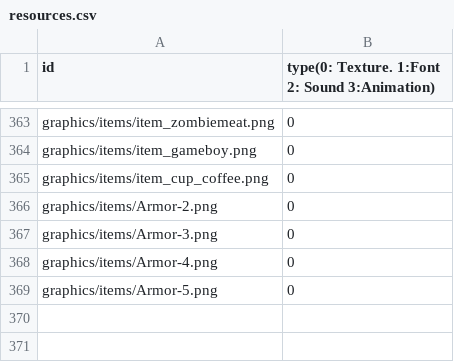
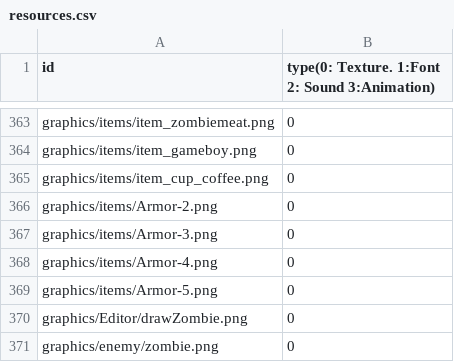
Before and after one commit to sesbat/Titanic, a CSV file: Island-bin/config/resources.csv, drawn as a sheet; only a part is shown, gaps mark what is left out.

```diff
--- a/Island-bin/config/resources.csv
+++ b/Island-bin/config/resources.csv
@@ -369 +369,3 @@ graphics/items/Armor-4.png,0
 graphics/items/Armor-5.png,0
+graphics/Editor/drawZombie.png,0
+graphics/enemy/zombie.png,0
```
Also changed, not shown: 24 other files.
